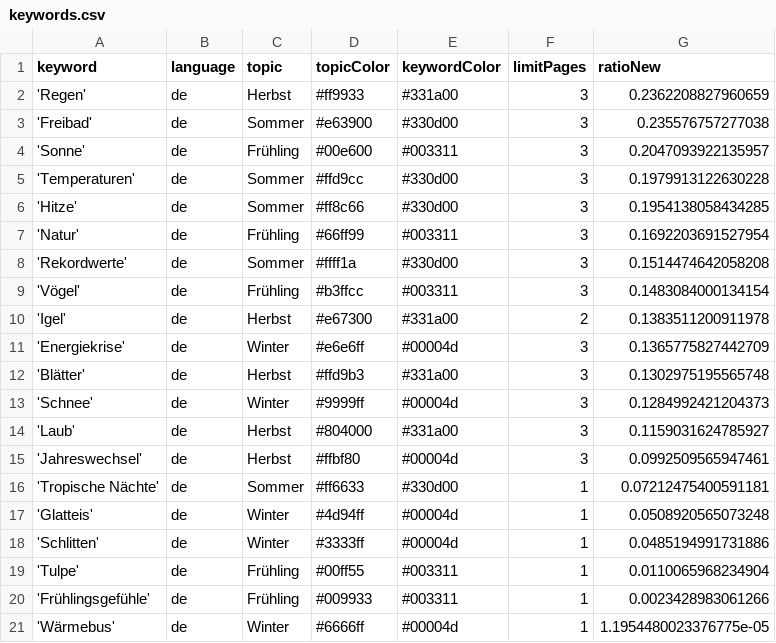
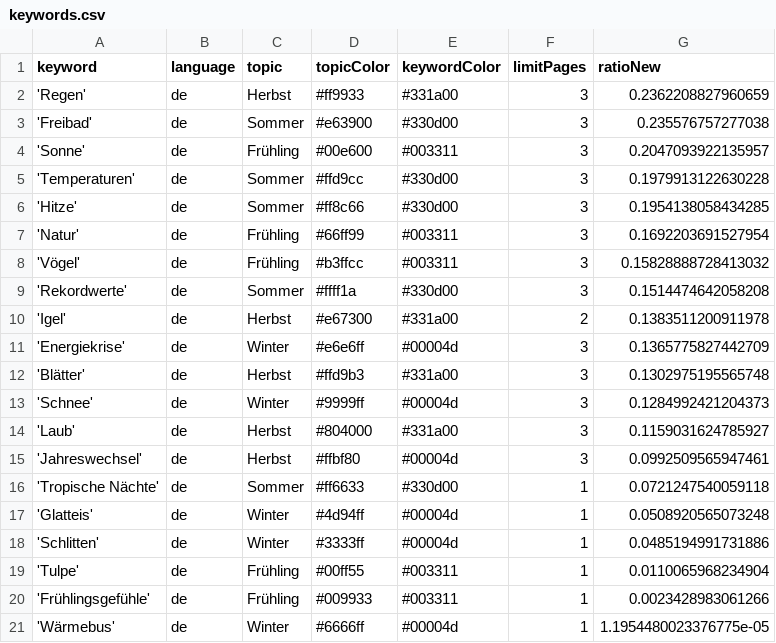
Before and after one commit to magaliekathrin/winterIsComing, a CSV file: keywords.csv, drawn as a sheet.

```diff
--- a/keywords.csv
+++ b/keywords.csv
@@ -7,4 +7,4 @@ keyword,language,topic,topicColor,keywordColor,limitPages,ratioNew
 'Natur',de,Frühling,#66ff99,#003311,3,0.1692203691527954
+'Vögel',de,Frühling,#b3ffcc,#003311,3,0.15828888728413032
 'Rekordwerte',de,Sommer,#ffff1a,#330d00,3,0.1514474642058208
-'Vögel',de,Frühling,#b3ffcc,#003311,3,0.1483084000134154
 'Igel',de,Herbst,#e67300,#331a00,2,0.1383511200911978
@@ -15,3 +15,3 @@ keyword,language,topic,topicColor,keywordColor,limitPages,ratioNew
 'Jahreswechsel',de,Herbst,#ffbf80,#00004d,3,0.0992509565947461
-'Tropische Nächte',de,Sommer,#ff6633,#330d00,1,0.07212475400591181
+'Tropische Nächte',de,Sommer,#ff6633,#330d00,1,0.0721247540059118
 'Glatteis',de,Winter,#4d94ff,#00004d,1,0.0508920565073248
```
Also changed, not shown: csv/news_2023_08.csv, csv/news_2023_09.csv.
